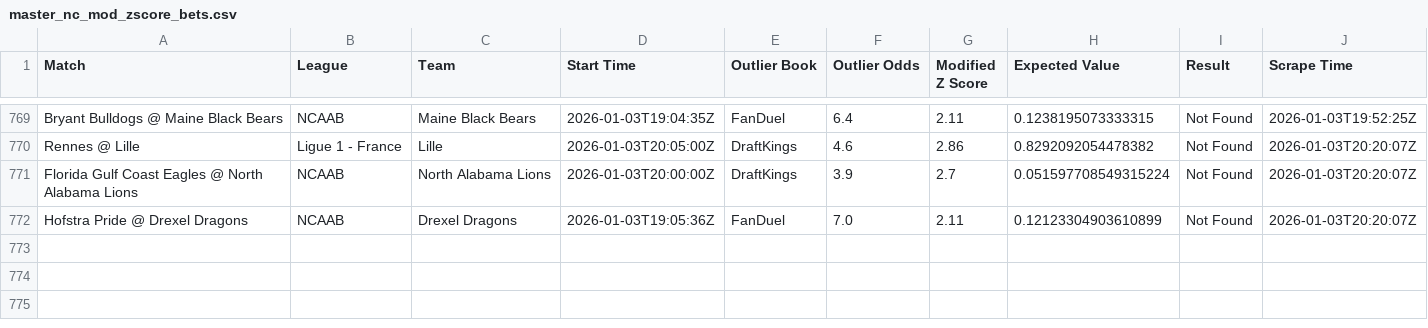
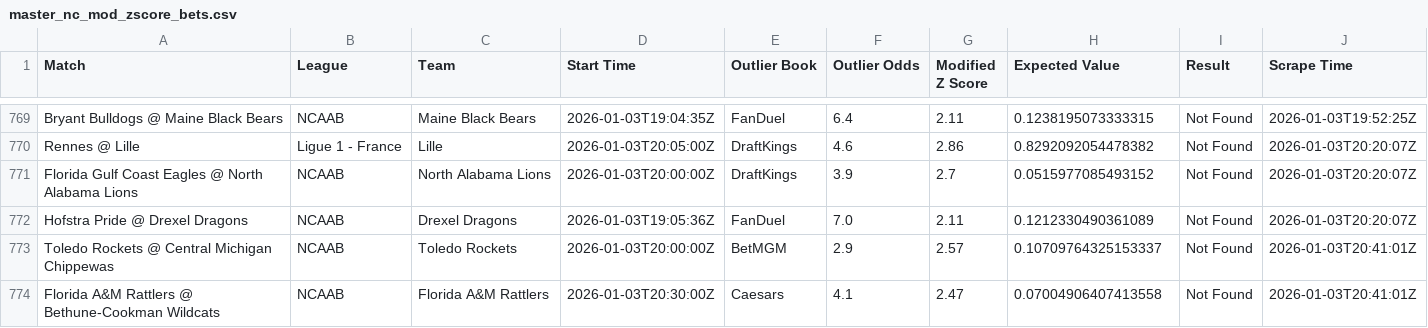
Before and after one commit to aqsmith02/paper-betting-tracker, a CSV file: data/master_nc_mod_zscore_bets.csv, drawn as a sheet; only a part is shown, gaps mark what is left out.

```diff
--- a/data/master_nc_mod_zscore_bets.csv
+++ b/data/master_nc_mod_zscore_bets.csv
@@ -770,3 +770,5 @@ Bryant Bulldogs @ Maine Black Bears,NCAAB,Maine Black Bears,2026-01-03T19:04:35Z
 Rennes @ Lille,Ligue 1 - France,Lille,2026-01-03T20:05:00Z,DraftKings,4.6,2.86,0.8292092054478382,Not Found,2026-01-03T20:20:07Z
-Florida Gulf Coast Eagles @ North Alabama Lions,NCAAB,North Alabama Lions,2026-01-03T20:00:00Z,DraftKings,3.9,2.7,0.051597708549315224,Not Found,2026-01-03T20:20:07Z
-Hofstra Pride @ Drexel Dragons,NCAAB,Drexel Dragons,2026-01-03T19:05:36Z,FanDuel,7.0,2.11,0.12123304903610899,Not Found,2026-01-03T20:20:07Z
+Florida Gulf Coast Eagles @ North Alabama Lions,NCAAB,North Alabama Lions,2026-01-03T20:00:00Z,DraftKings,3.9,2.7,0.0515977085493152,Not Found,2026-01-03T20:20:07Z
+Hofstra Pride @ Drexel Dragons,NCAAB,Drexel Dragons,2026-01-03T19:05:36Z,FanDuel,7.0,2.11,0.1212330490361089,Not Found,2026-01-03T20:20:07Z
+Toledo Rockets @ Central Michigan Chippewas,NCAAB,Toledo Rockets,2026-01-03T20:00:00Z,BetMGM,2.9,2.57,0.10709764325153337,Not Found,2026-01-03T20:41:01Z
+Florida A&M Rattlers @ Bethune-Cookman Wildcats,NCAAB,Florida A&M Rattlers,2026-01-03T20:30:00Z,Caesars,4.1,2.47,0.07004906407413558,Not Found,2026-01-03T20:41:01Z
```
Also changed, not shown: data/master_nc_avg_bets.csv, data/master_nc_avg_full.csv, 3 other files.
